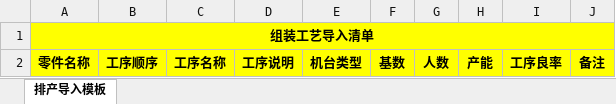
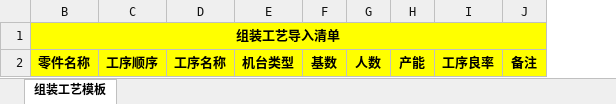
Before and after one commit to flaglinlinna/huayu_mes, an Excel workbook: src/main/resources/static/excelFile/组装工艺模板.xlsx, sheet 组装工艺模板, drawn as a sheet; values as stored, in another font and other column widths than the file's, no borders; the diff names each change by its address in the sheet, - before the commit and + after, or states it on an @@ line.

```diff
--- a/src/main/resources/static/excelFile/组装工艺模板.xlsx (sheet 组装工艺模板)
+++ b/src/main/resources/static/excelFile/组装工艺模板.xlsx (sheet 组装工艺模板)
-sheet tab: 排产导入模板
+sheet tab: 组装工艺模板
-column D, row 2: 工序说明
```
Also changed, not shown: hidden cells, src/main/resources/static/excelFile/五金工艺模板.xlsx, src/main/resources/static/excelFile/注塑工艺模板.xlsx, 16 other files.
